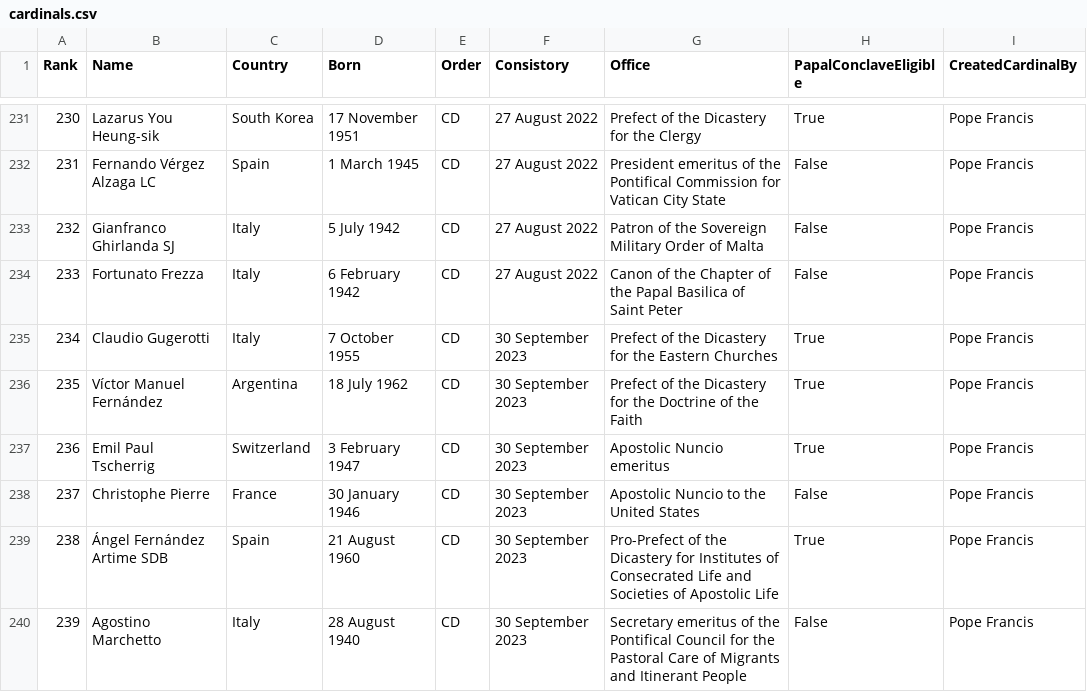
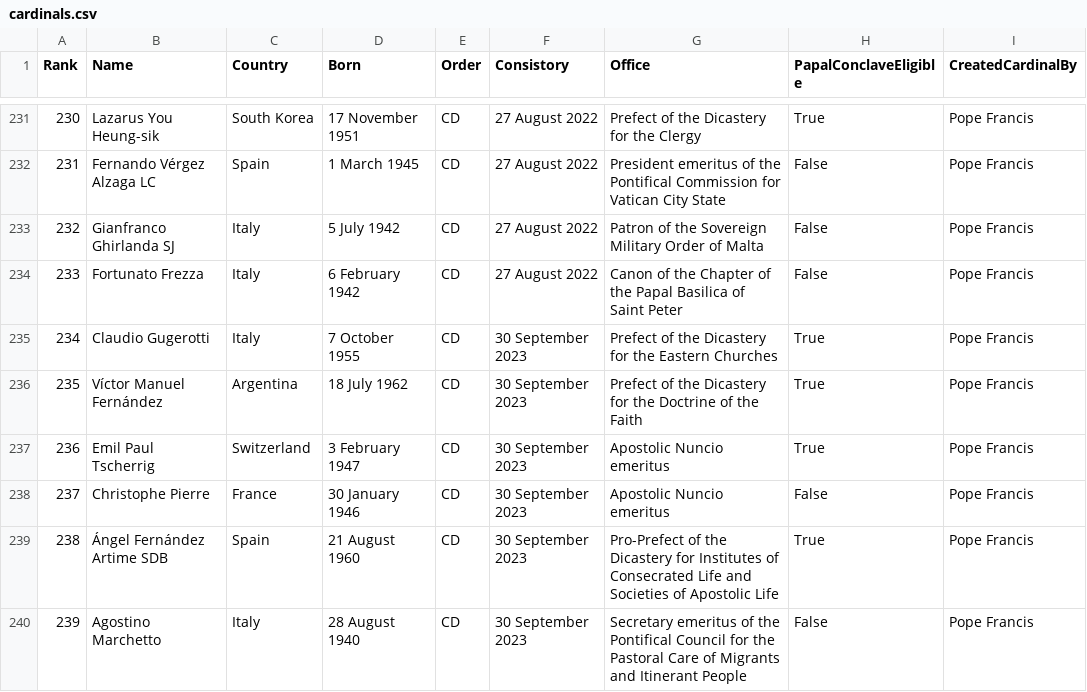
Before and after one commit to chrisvo/cardinals, a CSV file: cardinals.csv, drawn as a sheet; only a part is shown, gaps mark what is left out.

```diff
--- a/cardinals.csv
+++ b/cardinals.csv
@@ -237,3 +237,3 @@ Rank,Name,Country,Born,Order,Consistory,Office,PapalConclaveEligible,CreatedCard
 236,Emil Paul Tscherrig,Switzerland,3 February 1947,CD,30 September 2023,Apostolic Nuncio emeritus,True,Pope Francis
-237,Christophe Pierre,France,30 January 1946,CD,30 September 2023,Apostolic Nuncio to the United States,False,Pope Francis
+237,Christophe Pierre,France,30 January 1946,CD,30 September 2023,Apostolic Nuncio emeritus,False,Pope Francis
 238,Ángel Fernández Artime SDB,Spain,21 August 1960,CD,30 September 2023,Pro-Prefect of the Dicastery for Institutes of Consecrated Life and Societies of Apostolic Life,True,Pope Francis
```
Also changed, not shown: 4 other files.
